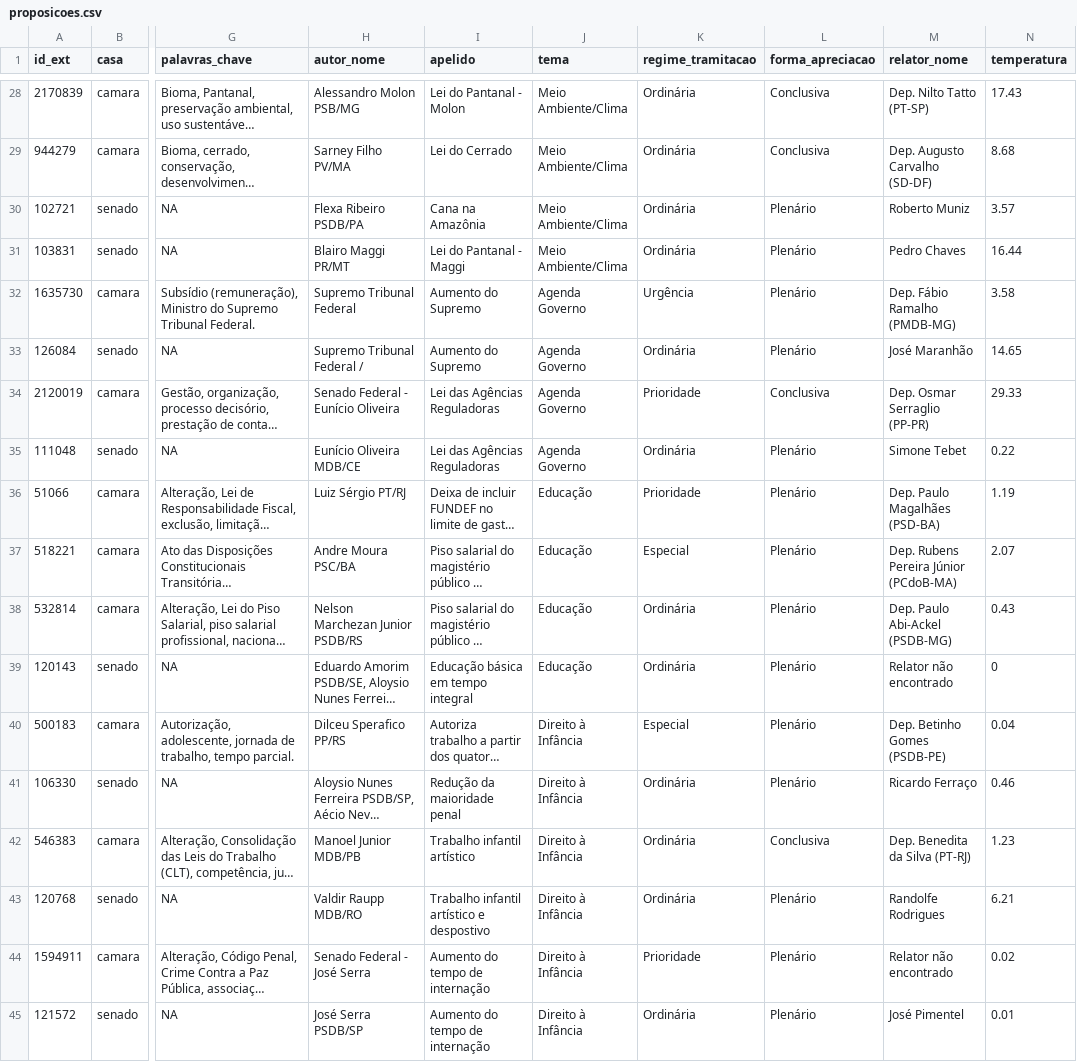
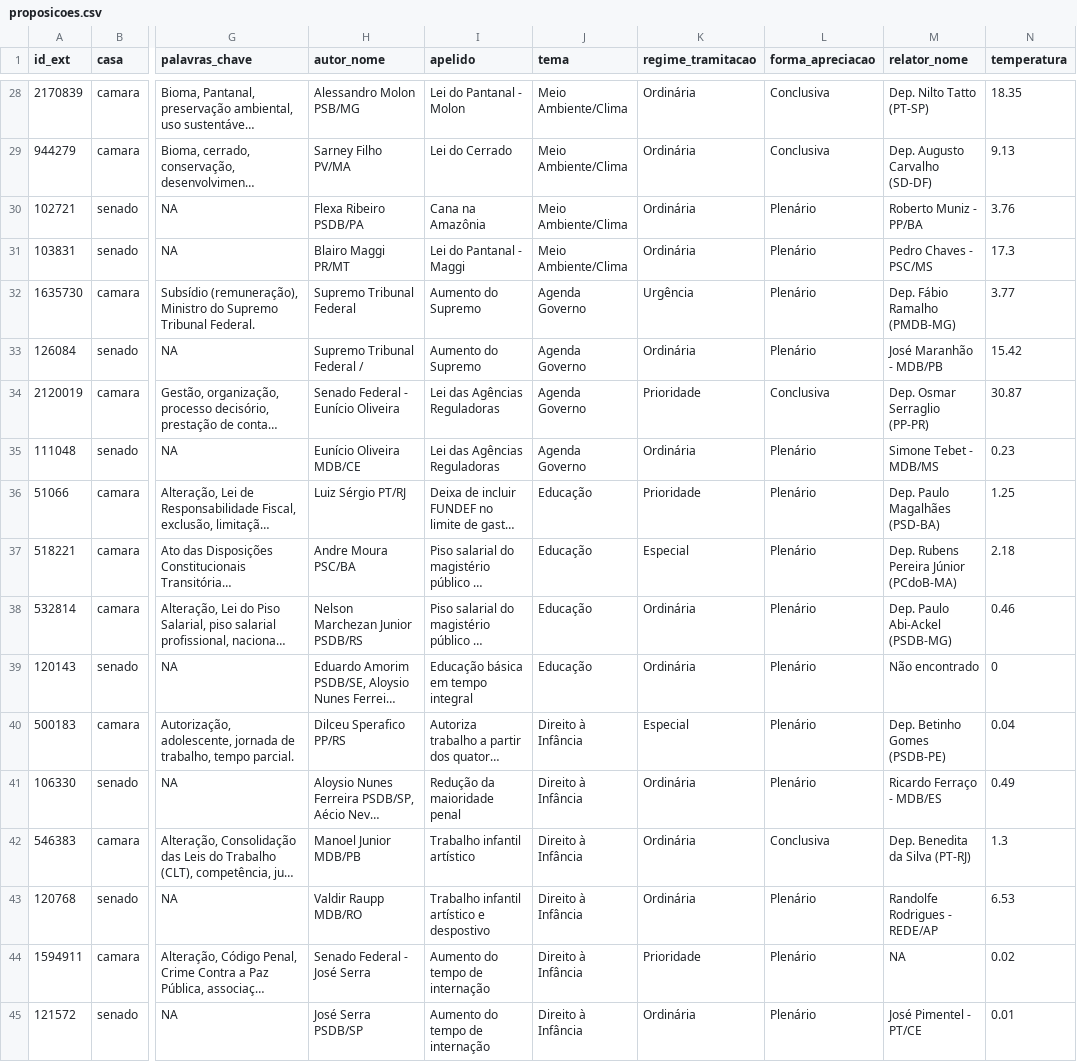
Before and after one commit to parlametria/leggo-backend, a CSV file: data/proposicoes.csv, drawn as a sheet; only a part is shown, gaps mark what is left out; long unchanged cells end in …; the diff covers the shown part only; the diff names each change by its address in the sheet, - before the commit and + after, or states it on an @@ line.

```diff
--- a/data/proposicoes.csv
+++ b/data/proposicoes.csv
-N28 (temperatura): 17.43
+N28 (temperatura): 18.35
-N29 (temperatura): 8.68
+N29 (temperatura): 9.13
-M30 (relator_nome): Roberto Muniz
+M30 (relator_nome): Roberto Muniz - PP/BA
-N30 (temperatura): 3.57
+N30 (temperatura): 3.76
-M31 (relator_nome): Pedro Chaves
+M31 (relator_nome): Pedro Chaves - PSC/MS
-N31 (temperatura): 16.44
+N31 (temperatura): 17.3
-N32 (temperatura): 3.58
+N32 (temperatura): 3.77
-M33 (relator_nome): José Maranhão
+M33 (relator_nome): José Maranhão - MDB/PB
-N33 (temperatura): 14.65
+N33 (temperatura): 15.42
-N34 (temperatura): 29.33
+N34 (temperatura): 30.87
-M35 (relator_nome): Simone Tebet
+M35 (relator_nome): Simone Tebet - MDB/MS
-N35 (temperatura): 0.22
+N35 (temperatura): 0.23
-N36 (temperatura): 1.19
+N36 (temperatura): 1.25
-N37 (temperatura): 2.07
+N37 (temperatura): 2.18
-N38 (temperatura): 0.43
+N38 (temperatura): 0.46
-M39 (relator_nome): Relator não encontrado
+M39 (relator_nome): Não encontrado
-M41 (relator_nome): Ricardo Ferraço
+M41 (relator_nome): Ricardo Ferraço - MDB/ES
-N41 (temperatura): 0.46
+N41 (temperatura): 0.49
-N42 (temperatura): 1.23
+N42 (temperatura): 1.3
-M43 (relator_nome): Randolfe Rodrigues
+M43 (relator_nome): Randolfe Rodrigues - REDE/AP
-N43 (temperatura): 6.21
+N43 (temperatura): 6.53
-M44 (relator_nome): Relator não encontrado
+M44 (relator_nome): NA
-M45 (relator_nome): José Pimentel
+M45 (relator_nome): José Pimentel - PT/CE
```
Also changed, not shown: 32 edited cells elsewhere in this file, data/hists_temperatura.csv.
